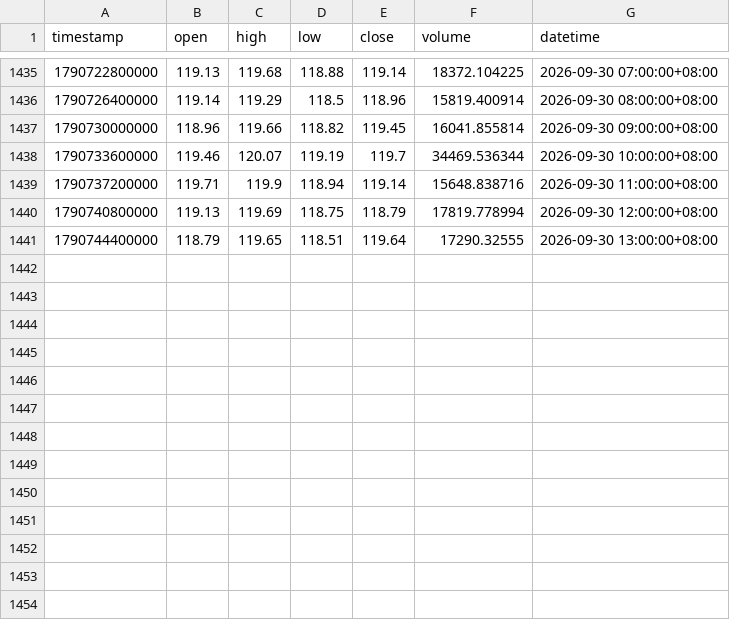
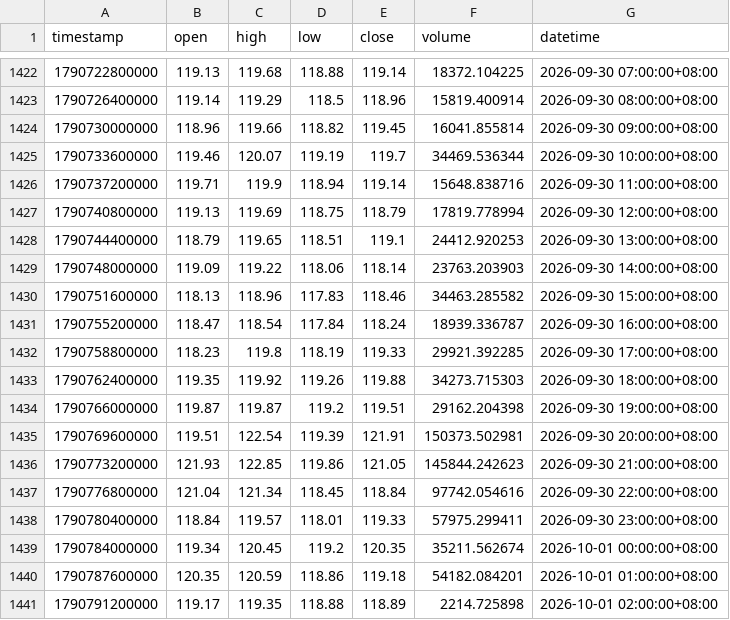
Before and after one commit to jabine9966/sol-perp-quant-report, a CSV file: data/SOLUSDT_1h.csv, drawn as a sheet; only a part is shown, gaps mark what is left out; the diff covers the shown part only.

```diff
--- a/data/SOLUSDT_1h.csv
+++ b/data/SOLUSDT_1h.csv
@@ -1440,2 +1427,15 @@ timestamp,open,high,low,close,volume,datetime
 1790740800000,119.13,119.69,118.75,118.79,17819.778994,2026-09-30 12:00:00+08:00
-1790744400000,118.79,119.65,118.51,119.64,17290.32555,2026-09-30 13:00:00+08:00
+1790744400000,118.79,119.65,118.51,119.1,24412.920253,2026-09-30 13:00:00+08:00
+1790748000000,119.09,119.22,118.06,118.14,23763.203903,2026-09-30 14:00:00+08:00
+1790751600000,118.13,118.96,117.83,118.46,34463.285582,2026-09-30 15:00:00+08:00
+1790755200000,118.47,118.54,117.84,118.24,18939.336787,2026-09-30 16:00:00+08:00
+1790758800000,118.23,119.8,118.19,119.33,29921.392285,2026-09-30 17:00:00+08:00
+1790762400000,119.35,119.92,119.26,119.88,34273.715303,2026-09-30 18:00:00+08:00
+1790766000000,119.87,119.87,119.2,119.51,29162.204398,2026-09-30 19:00:00+08:00
+1790769600000,119.51,122.54,119.39,121.91,150373.502981,2026-09-30 20:00:00+08:00
+1790773200000,121.93,122.85,119.86,121.05,145844.242623,2026-09-30 21:00:00+08:00
+1790776800000,121.04,121.34,118.45,118.84,97742.054616,2026-09-30 22:00:00+08:00
+1790780400000,118.84,119.57,118.01,119.33,57975.299411,2026-09-30 23:00:00+08:00
+1790784000000,119.34,120.45,119.2,120.35,35211.562674,2026-10-01 00:00:00+08:00
+1790787600000,120.35,120.59,118.86,119.18,54182.084201,2026-10-01 01:00:00+08:00
+1790791200000,119.17,119.35,118.88,118.89,2214.725898,2026-10-01 02:00:00+08:00
```
Also changed, not shown: 13 removed rows elsewhere in this file, data/SOLUSDT_15m.csv, data/SOLUSDT_2h.csv, 2 other files.
